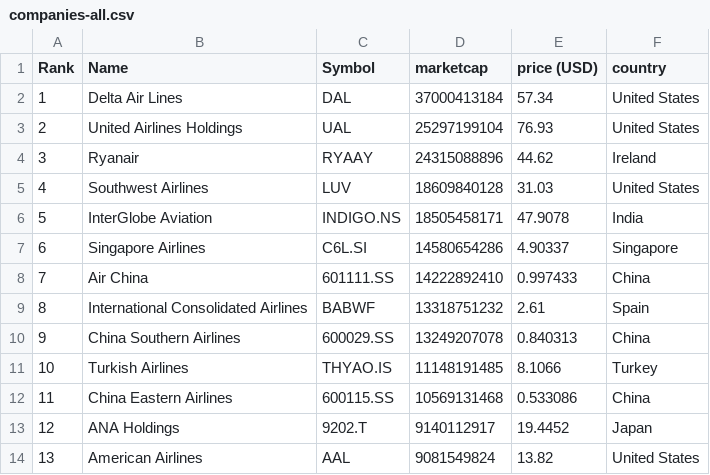
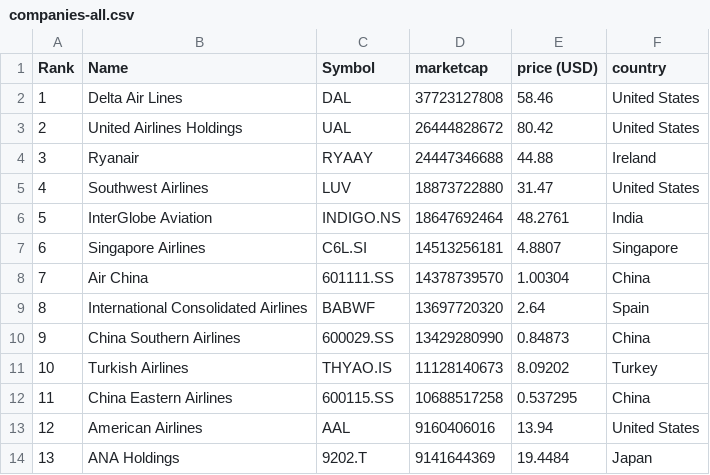
Before and after one commit to keops2004/merida-june-6-2024, a CSV file: companies-all.csv, drawn as a sheet; only a part is shown; the diff covers the shown part only.

```diff
--- a/companies-all.csv
+++ b/companies-all.csv
@@ -1,14 +1,14 @@
 "Rank","Name","Symbol","marketcap","price (USD)","country"
-"1","Delta Air Lines","DAL","37000413184","57.34","United States"
-"2","United Airlines Holdings","UAL","25297199104","76.93","United States"
-"3","Ryanair","RYAAY","24315088896","44.62","Ireland"
-"4","Southwest Airlines","LUV","18609840128","31.03","United States"
-"5","InterGlobe Aviation","INDIGO.NS","18505458171","47.9078","India"
-"6","Singapore Airlines","C6L.SI","14580654286","4.90337","Singapore"
-"7","Air China","601111.SS","14222892410","0.997433","China"
-"8","International Consolidated Airlines","BABWF","13318751232","2.61","Spain"
-"9","China Southern Airlines","600029.SS","13249207078","0.840313","China"
-"10","Turkish Airlines","THYAO.IS","11148191485","8.1066","Turkey"
-"11","China Eastern Airlines","600115.SS","10569131468","0.533086","China"
-"12","ANA Holdings","9202.T","9140112917","19.4452","Japan"
-"13","American Airlines","AAL","9081549824","13.82","United States"
+"1","Delta Air Lines","DAL","37723127808","58.46","United States"
+"2","United Airlines Holdings","UAL","26444828672","80.42","United States"
+"3","Ryanair","RYAAY","24447346688","44.88","Ireland"
+"4","Southwest Airlines","LUV","18873722880","31.47","United States"
+"5","InterGlobe Aviation","INDIGO.NS","18647692464","48.2761","India"
+"6","Singapore Airlines","C6L.SI","14513256181","4.8807","Singapore"
+"7","Air China","601111.SS","14378739570","1.00304","China"
+"8","International Consolidated Airlines","BABWF","13697720320","2.64","Spain"
+"9","China Southern Airlines","600029.SS","13429280990","0.84873","China"
+"10","Turkish Airlines","THYAO.IS","11128140673","8.09202","Turkey"
+"11","China Eastern Airlines","600115.SS","10688517258","0.537295","China"
+"12","American Airlines","AAL","9160406016","13.94","United States"
+"13","ANA Holdings","9202.T","9141644369","19.4484","Japan"
```
Also changed, not shown: 154 edited cells elsewhere in this file, 3 other files.
